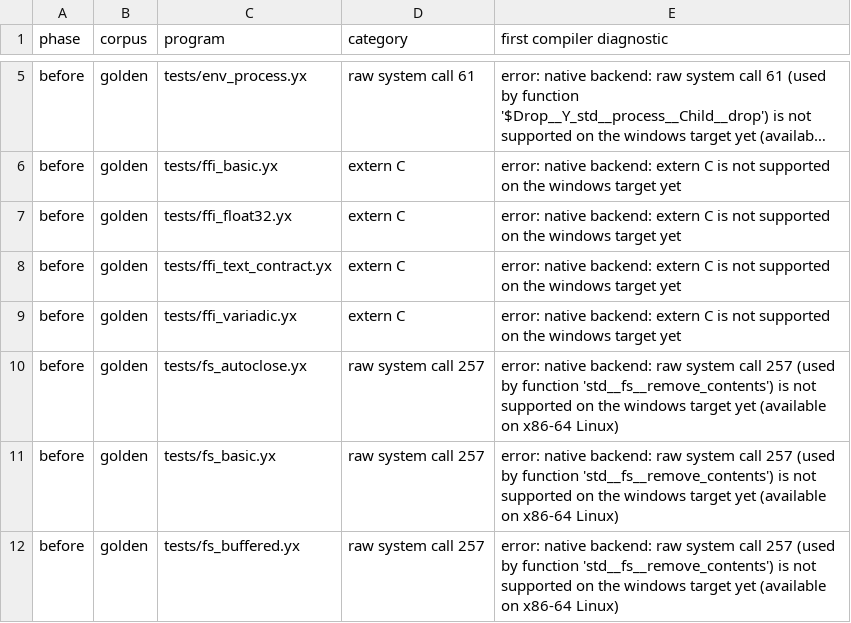
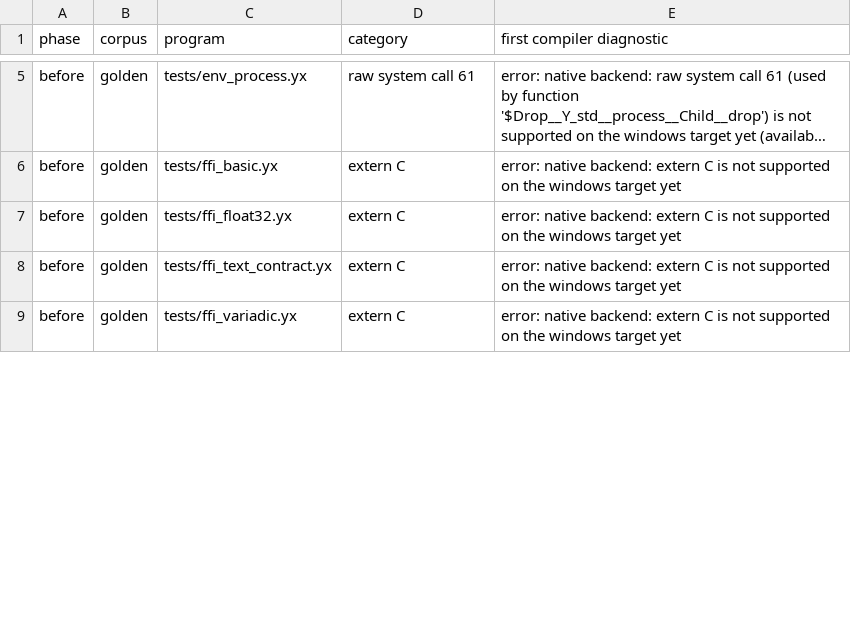
Before and after one commit to yervix10/yerux, a TSV file: docs/windows-pe-rejections.tsv, drawn as a sheet; only a part is shown, gaps mark what is left out; long unchanged cells end in …; the diff covers the shown part only; the diff names each change by its address in the sheet, - before the commit and + after, or states it on an @@ line.

Commit message:
Record the Windows PE FFI audit

```diff
--- a/docs/windows-pe-rejections.tsv
+++ b/docs/windows-pe-rejections.tsv
-row 10: before | golden | tests/fs_autoclose.yx | raw system call 257 | error: native backend: raw system call 257 (used by function 'std__fs__remove_contents') is not supported on the windows target yet (available on x86-64 Linux)
-row 11: before | golden | tests/fs_basic.yx | raw system call 257 | error: native backend: raw system call 257 (used by function 'std__fs__remove_contents') is not supported on the windows target yet (available on x86-64 Linux)
-row 12: before | golden | tests/fs_buffered.yx | raw system call 257 | error: native backend: raw system call 257 (used by function 'std__fs__remove_contents') is not supported on the windows target yet (available on x86-64 Linux)
```
Also changed, not shown: 4 removed rows and 16 edited cells elsewhere in this file, 2 other files.
